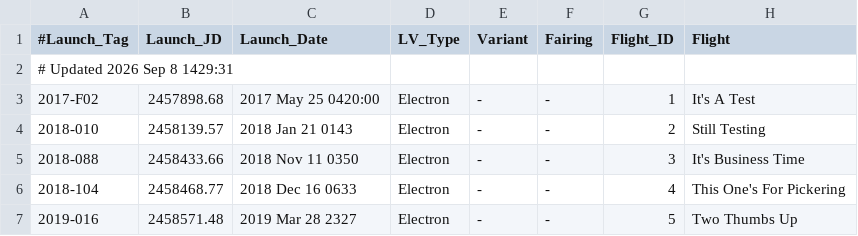
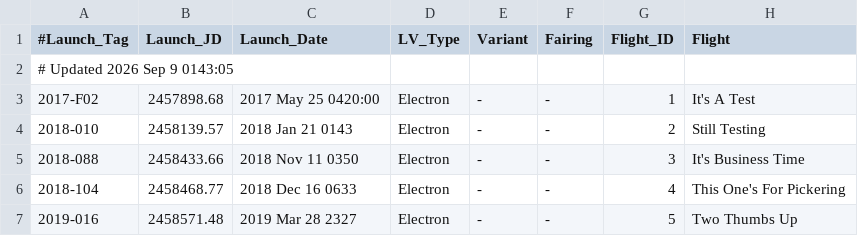
Before and after one commit to edchanonline/gh-page-space-launches, a TSV file: docs/data/raw/Electron.tsv, drawn as a sheet; only a part is shown; the diff names each change by its address in the sheet, - before the commit and + after, or states it on an @@ line.

```diff
--- a/docs/data/raw/Electron.tsv
+++ b/docs/data/raw/Electron.tsv
-A2 (#Launch_Tag): # Updated 2026 Sep 8 1429:31
+A2 (#Launch_Tag): # Updated 2026 Sep 9 0143:05
```
